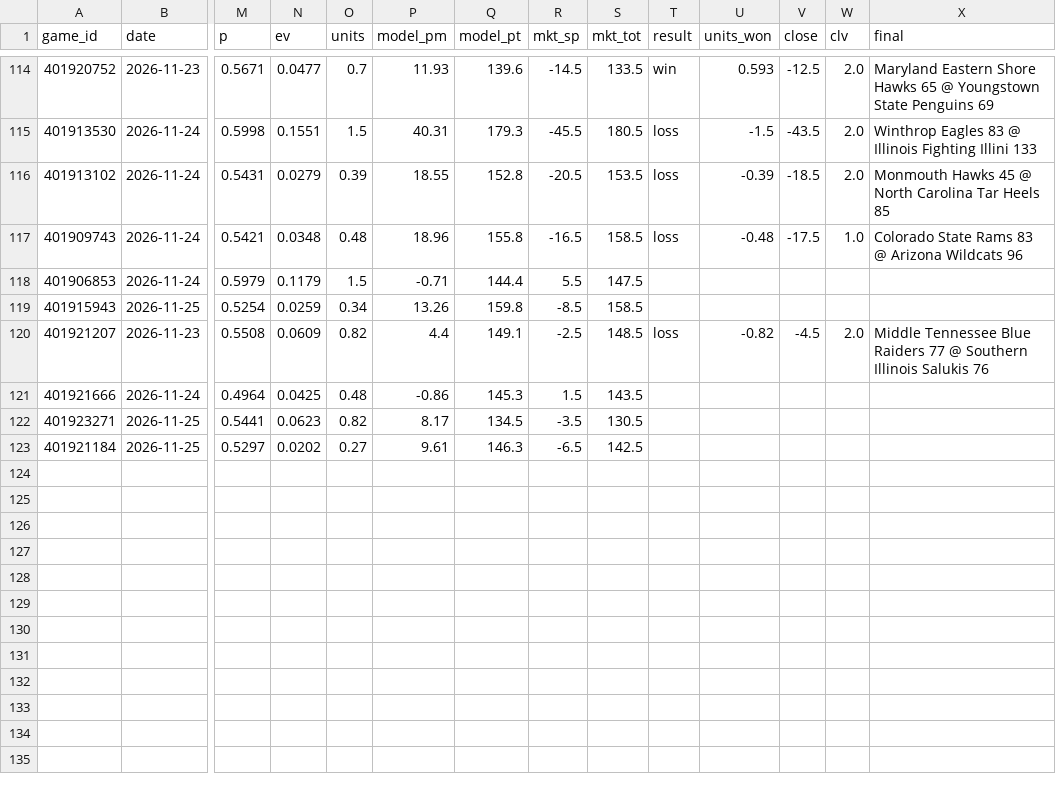
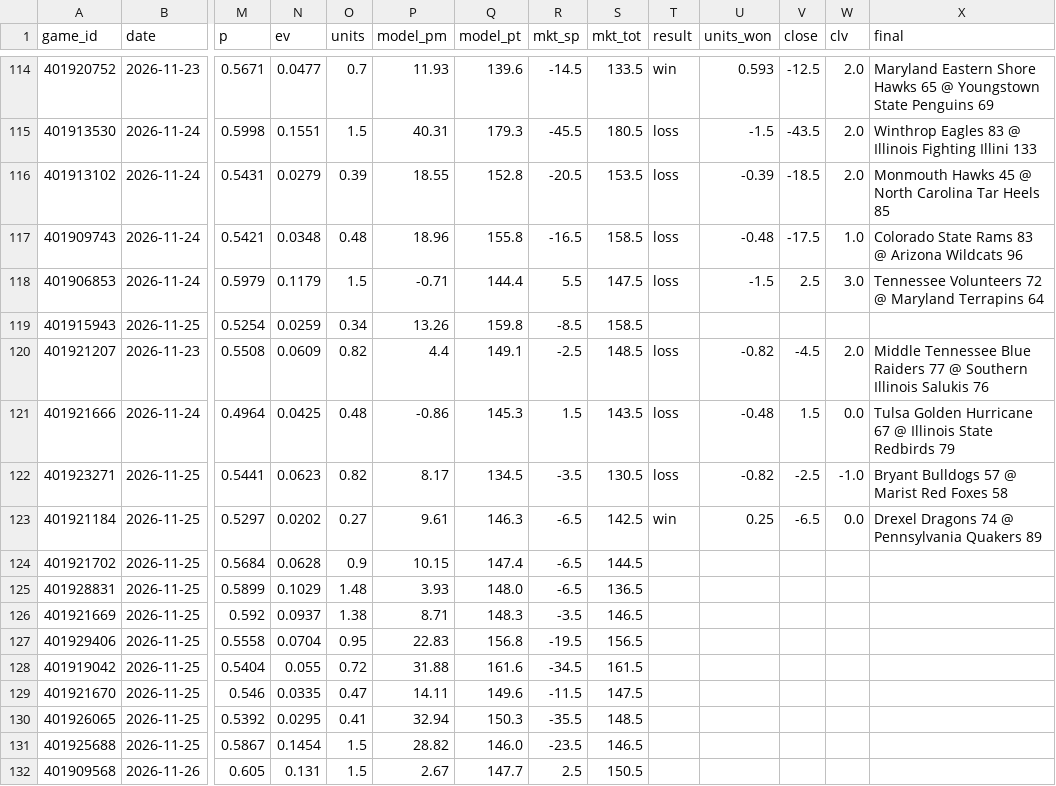
Before and after one commit to psturo77/cbb-data, a CSV file: paper.csv, drawn as a sheet; only a part is shown, gaps mark what is left out; rows hold the shown columns only; the diff names each change by its address in the sheet, - before the commit and + after, or states it on an @@ line.

```diff
--- a/paper.csv
+++ b/paper.csv
-T118 (result): (empty)
+T118 (result): loss
-U118 (units_won): (empty)
+U118 (units_won): -1.5
-V118 (close): (empty)
+V118 (close): 2.5
-W118 (clv): (empty)
+W118 (clv): 3.0
-X118 (final): (empty)
+X118 (final): Tennessee Volunteers 72 @ Maryland Terrapins 64
-T121:T122 (result): (empty)
+T121:T122 (result): loss
-U121 (units_won): (empty)
+U121 (units_won): -0.48
-V121 (close): (empty)
+V121 (close): 1.5
-W121 (clv): (empty)
+W121 (clv): 0.0
-X121 (final): (empty)
+X121 (final): Tulsa Golden Hurricane 67 @ Illinois State Redbirds 79
-U122 (units_won): (empty)
+U122 (units_won): -0.82
-V122 (close): (empty)
+V122 (close): -2.5
-W122 (clv): (empty)
+W122 (clv): -1.0
-X122 (final): (empty)
+X122 (final): Bryant Bulldogs 57 @ Marist Red Foxes 58
-T123 (result): (empty)
+T123 (result): win
-U123 (units_won): (empty)
+U123 (units_won): 0.25
-V123 (close): (empty)
+V123 (close): -6.5
-W123 (clv): (empty)
+W123 (clv): 0.0
-X123 (final): (empty)
+X123 (final): Drexel Dragons 74 @ Pennsylvania Quakers 89
+row 124: 401921702 | 2026-11-25 | 0.5684 | 0.0628 | 0.9 | 10.15 | 147.4 | -6.5 | 144.5
+row 125: 401928831 | 2026-11-25 | 0.5899 | 0.1029 | 1.48 | 3.93 | 148.0 | -6.5 | 136.5
+row 126: 401921669 | 2026-11-25 | 0.592 | 0.0937 | 1.38 | 8.71 | 148.3 | -3.5 | 146.5
+row 127: 401929406 | 2026-11-25 | 0.5558 | 0.0704 | 0.95 | 22.83 | 156.8 | -19.5 | 156.5
+row 128: 401919042 | 2026-11-25 | 0.5404 | 0.055 | 0.72 | 31.88 | 161.6 | -34.5 | 161.5
+row 129: 401921670 | 2026-11-25 | 0.546 | 0.0335 | 0.47 | 14.11 | 149.6 | -11.5 | 147.5
+row 130: 401926065 | 2026-11-25 | 0.5392 | 0.0295 | 0.41 | 32.94 | 150.3 | -35.5 | 148.5
+row 131: 401925688 | 2026-11-25 | 0.5867 | 0.1454 | 1.5 | 28.82 | 146.0 | -23.5 | 146.5
+row 132: 401909568 | 2026-11-26 | 0.605 | 0.131 | 1.5 | 2.67 | 147.7 | 2.5 | 150.5
```
Also changed, not shown: bpi_games.csv, forecast_log.csv, 9 other files.
